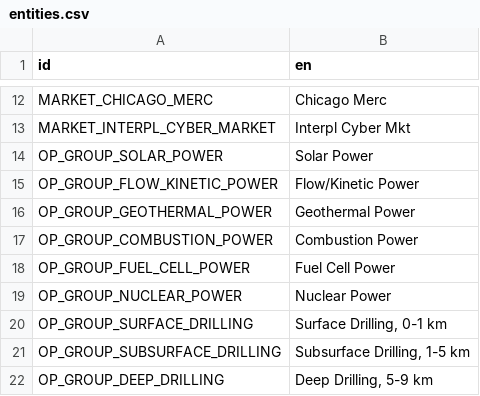
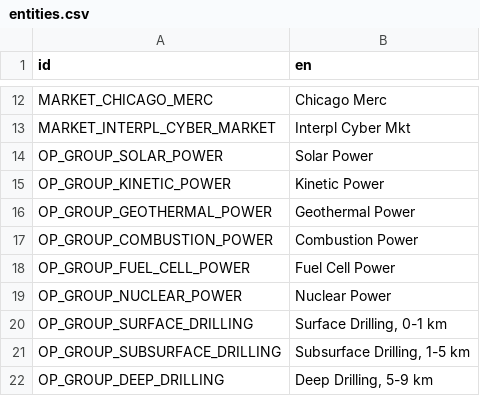
Before and after one commit to t2civ/astropolis_sdk, a CSV file: public/text/entities.csv, drawn as a sheet; only a part is shown, gaps mark what is left out.

```diff
--- a/public/text/entities.csv
+++ b/public/text/entities.csv
@@ -14,3 +14,3 @@ MARKET_INTERPL_CYBER_MARKET,Interpl Cyber Mkt
 OP_GROUP_SOLAR_POWER,Solar Power
-OP_GROUP_FLOW_KINETIC_POWER,Flow/Kinetic Power
+OP_GROUP_KINETIC_POWER,Kinetic Power
 OP_GROUP_GEOTHERMAL_POWER,Geothermal Power
```
Also changed, not shown: public/tables/op_groups.tsv, public/tables/operations.tsv, 4 other files.
